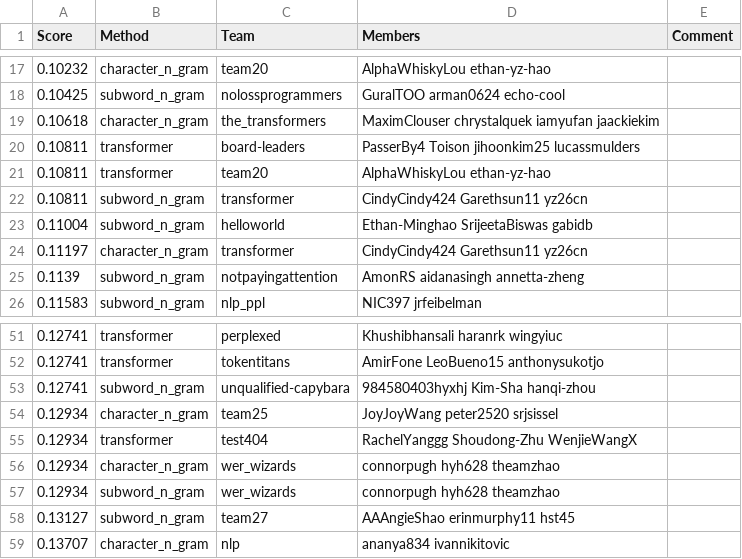
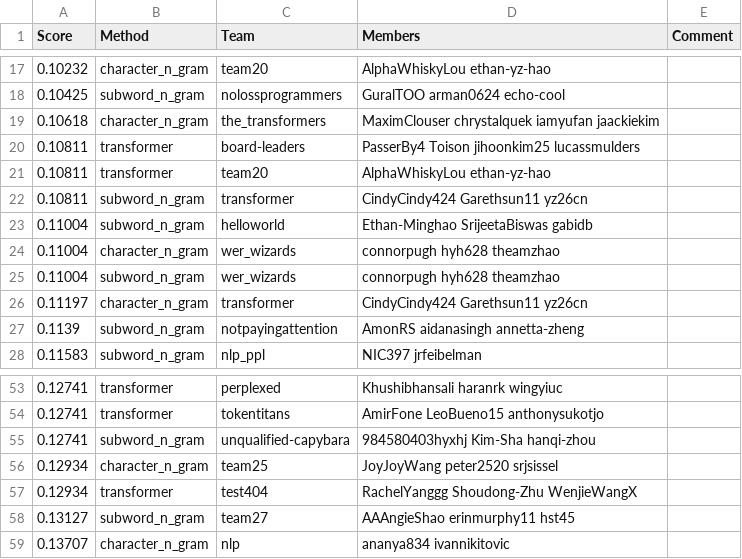
Before and after one commit to cornell-cs5740-sp24/leaderboards, a CSV file: a2/leaderboard_hub.csv, drawn as a sheet; only a part is shown, gaps mark what is left out.

Commit message:
Leaderboard Update

```diff
--- a/a2/leaderboard_hub.csv
+++ b/a2/leaderboard_hub.csv
@@ -23,2 +23,4 @@ Score,Method,Team,Members,Comment
 0.11004,subword_n_gram,helloworld,Ethan-Minghao SrijeetaBiswas gabidb,
+0.11004,character_n_gram,wer_wizards,connorpugh hyh628 theamzhao,
+0.11004,subword_n_gram,wer_wizards,connorpugh hyh628 theamzhao,
 0.11197,character_n_gram,transformer,CindyCindy424 Garethsun11 yz26cn,
@@ -55,4 +57,2 @@ Score,Method,Team,Members,Comment
 0.12934,transformer,test404,RachelYanggg Shoudong-Zhu WenjieWangX,
-0.12934,character_n_gram,wer_wizards,connorpugh hyh628 theamzhao,
-0.12934,subword_n_gram,wer_wizards,connorpugh hyh628 theamzhao,
 0.13127,subword_n_gram,team27,AAAngieShao erinmurphy11 hst45,
```
